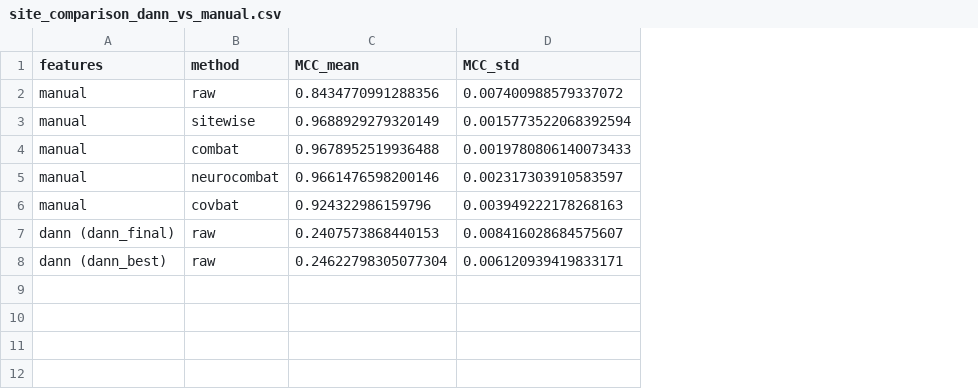
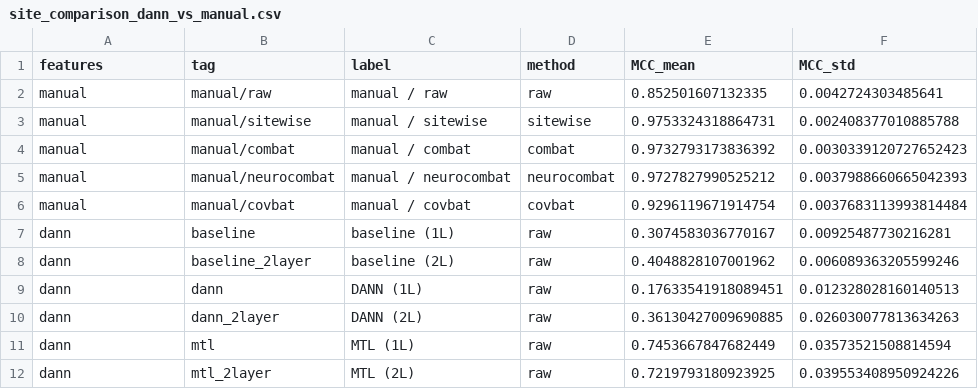
Before and after one commit to chox7/eeg-site-effects, a CSV file: results/tables/04_dann/site_comparison_dann_vs_manual.csv, drawn as a sheet; removed rows and columns are numbered as before the commit, all else as after; the diff names each change by its address in the sheet, - before the commit and + after, or states it on an @@ line.

```diff
--- a/results/tables/04_dann/site_comparison_dann_vs_manual.csv
+++ b/results/tables/04_dann/site_comparison_dann_vs_manual.csv
+column B (tag), rows 2-6: manual/raw | manual/sitewise | manual/combat | manual/neurocombat | manual/covbat
+column C (label), rows 2-6: manual / raw | manual / sitewise | manual / combat | manual / neurocombat | manual / covbat
-E2 (MCC_mean): 0.8434770991288356
+E2 (MCC_mean): 0.852501607132335
-F2 (MCC_std): 0.007400988579337072
+F2 (MCC_std): 0.0042724303485641
-E3 (MCC_mean): 0.9688929279320149
+E3 (MCC_mean): 0.9753324318864731
-F3 (MCC_std): 0.0015773522068392594
+F3 (MCC_std): 0.002408377010885788
-E4 (MCC_mean): 0.9678952519936488
+E4 (MCC_mean): 0.9732793173836392
-F4 (MCC_std): 0.0019780806140073433
+F4 (MCC_std): 0.0030339120727652423
-E5 (MCC_mean): 0.9661476598200146
+E5 (MCC_mean): 0.9727827990525212
-F5 (MCC_std): 0.002317303910583597
+F5 (MCC_std): 0.0037988660665042393
-E6 (MCC_mean): 0.924322986159796
+E6 (MCC_mean): 0.9296119671914754
-F6 (MCC_std): 0.003949222178268163
+F6 (MCC_std): 0.0037683113993814484
-row 7: dann (dann_final) | raw | 0.2407573868440153 | 0.008416028684575607
-row 8: dann (dann_best) | raw | 0.24622798305077304 | 0.006120939419833171
+row 7: dann | baseline | baseline (1L) | raw | 0.3074583036770167 | 0.00925487730216281
+row 8: dann | baseline_2layer | baseline (2L) | raw | 0.4048828107001962 | 0.006089363205599246
+row 9: dann | dann | DANN (1L) | raw | 0.17633541918089451 | 0.012328028160140513
+row 10: dann | dann_2layer | DANN (2L) | raw | 0.36130427009690885 | 0.026030077813634263
+row 11: dann | mtl | MTL (1L) | raw | 0.7453667847682449 | 0.03573521508814594
+row 12: dann | mtl_2layer | MTL (2L) | raw | 0.7219793180923925 | 0.039553408950924226
```
Also changed, not shown: results/tables/04_dann/dual_metric_summary.csv, results/tables/04_dann/patho_comparison_dann_vs_manual.csv, 36 other files.
